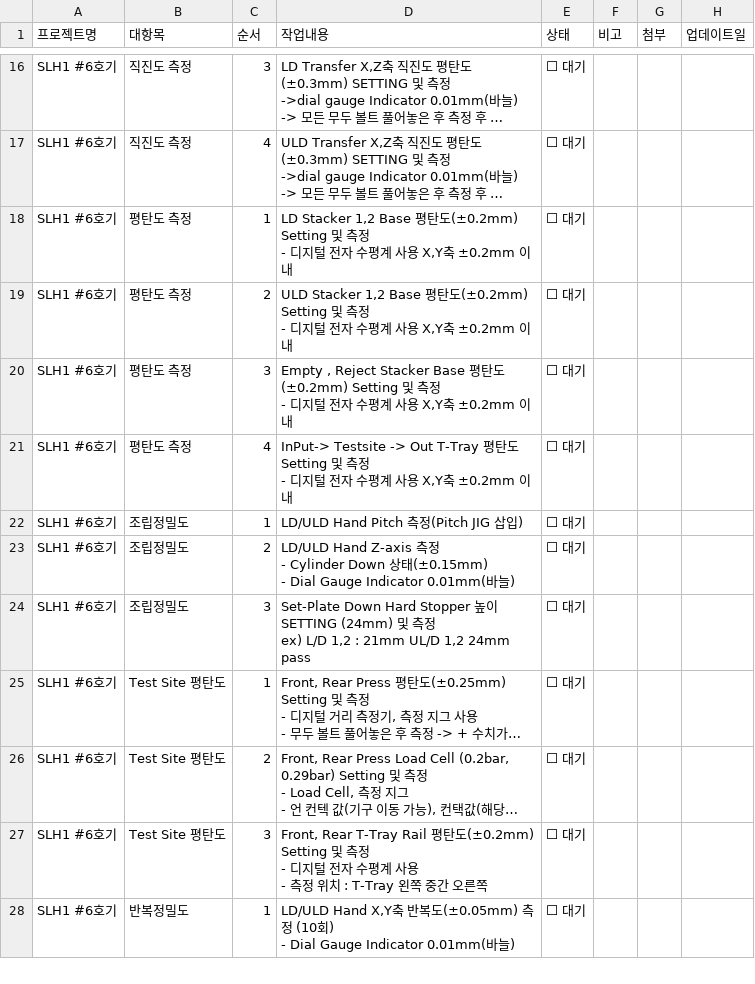
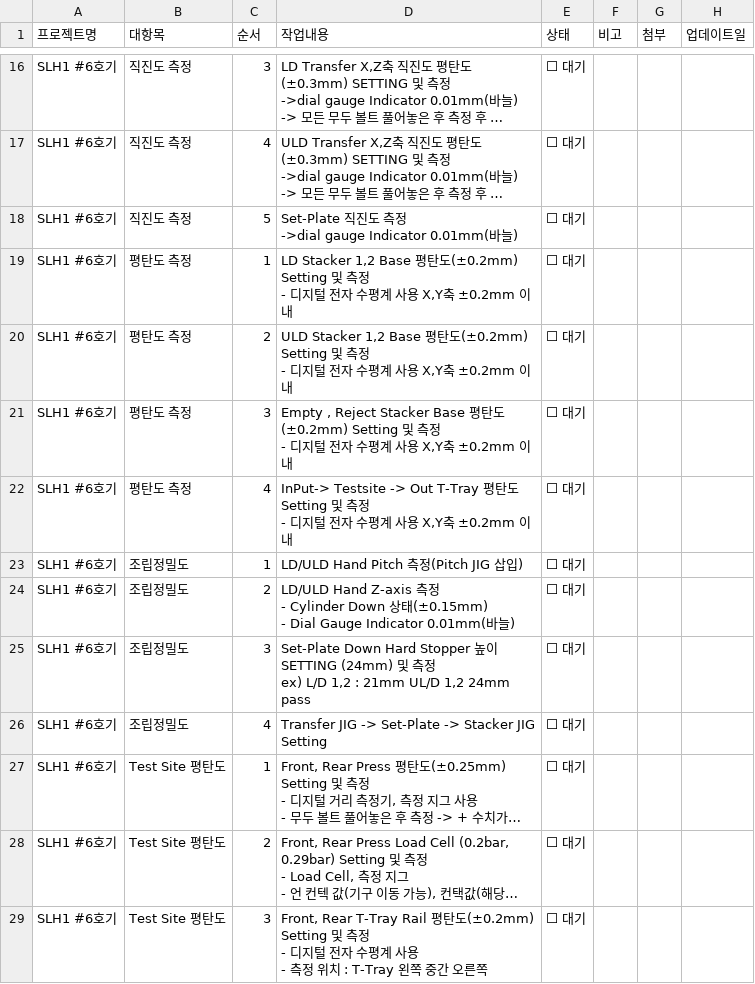
Before and after one commit to Saltlightchoi/my-work-log, a CSV file: cs_flow_data.csv, drawn as a sheet; only a part is shown, gaps mark what is left out; the shorter side is filled out with more unchanged rows; long unchanged cells end in …; ↵ is a line break in a cell; the diff names each change by its address in the sheet, - before the commit and + after, or states it on an @@ line.

Commit message:
Update: SLH1 #6호기

```diff
--- a/cs_flow_data.csv
+++ b/cs_flow_data.csv
+row 18: SLH1 #6호기 | 직진도 측정 | 5 | Set-Plate 직진도 측정 ↵ ->dial gauge Indicator 0.01mm(바늘) | ⬜ 대기
+row 26: SLH1 #6호기 | 조립정밀도 | 4 | Transfer JIG -> Set-Plate -> Stacker JIG Setting | ⬜ 대기
```
